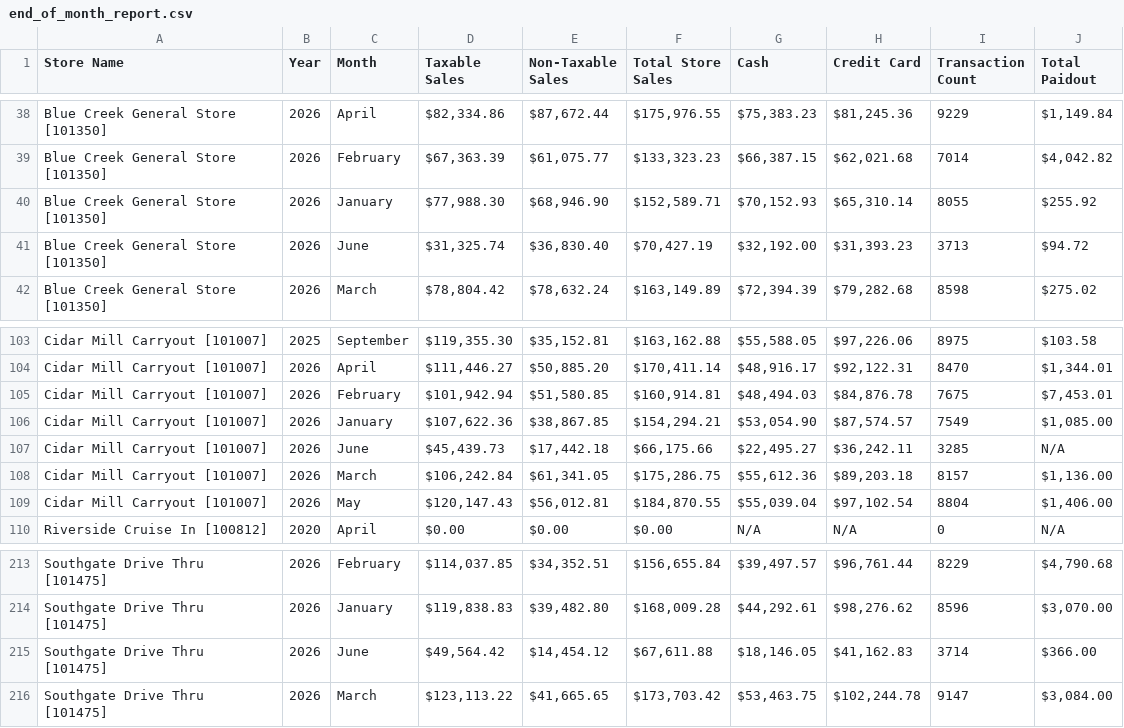
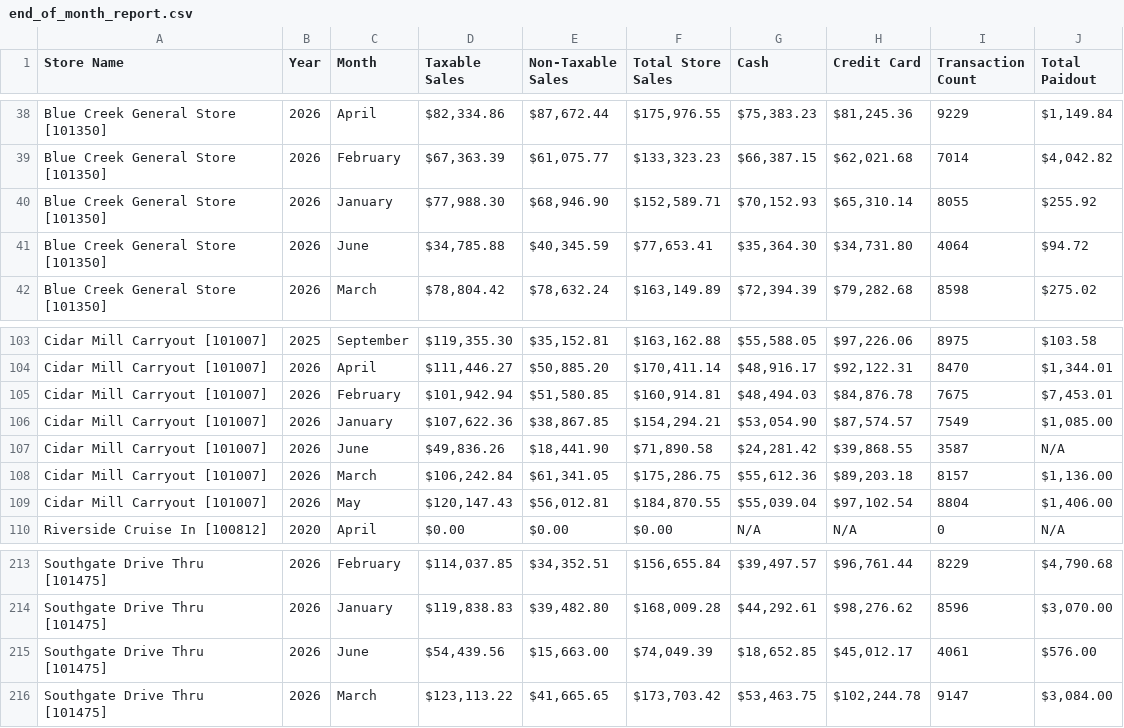
Before and after one commit to SHYAM555-BYTE/store-dashboard, a CSV file: end_of_month_report.csv, drawn as a sheet; only a part is shown, gaps mark what is left out.

```diff
--- a/end_of_month_report.csv
+++ b/end_of_month_report.csv
@@ -40,3 +40,3 @@ Blue Creek General Store [101350],2026,February,"$67,363.39","$61,075.77","$133,
 Blue Creek General Store [101350],2026,January,"$77,988.30","$68,946.90","$152,589.71","$70,152.93","$65,310.14",8055,$255.92
-Blue Creek General Store [101350],2026,June,"$31,325.74","$36,830.40","$70,427.19","$32,192.00","$31,393.23",3713,$94.72
+Blue Creek General Store [101350],2026,June,"$34,785.88","$40,345.59","$77,653.41","$35,364.30","$34,731.80",4064,$94.72
 Blue Creek General Store [101350],2026,March,"$78,804.42","$78,632.24","$163,149.89","$72,394.39","$79,282.68",8598,$275.02
@@ -106,3 +106,3 @@ Cidar Mill Carryout [101007],2026,February,"$101,942.94","$51,580.85","$160,914.
 Cidar Mill Carryout [101007],2026,January,"$107,622.36","$38,867.85","$154,294.21","$53,054.90","$87,574.57",7549,"$1,085.00"
-Cidar Mill Carryout [101007],2026,June,"$45,439.73","$17,442.18","$66,175.66","$22,495.27","$36,242.11",3285,N/A
+Cidar Mill Carryout [101007],2026,June,"$49,836.26","$18,441.90","$71,890.58","$24,281.42","$39,868.55",3587,N/A
 Cidar Mill Carryout [101007],2026,March,"$106,242.84","$61,341.05","$175,286.75","$55,612.36","$89,203.18",8157,"$1,136.00"
@@ -214,3 +214,3 @@ Southgate Drive Thru [101475],2026,February,"$114,037.85","$34,352.51","$156,655
 Southgate Drive Thru [101475],2026,January,"$119,838.83","$39,482.80","$168,009.28","$44,292.61","$98,276.62",8596,"$3,070.00"
-Southgate Drive Thru [101475],2026,June,"$49,564.42","$14,454.12","$67,611.88","$18,146.05","$41,162.83",3714,$366.00
+Southgate Drive Thru [101475],2026,June,"$54,439.56","$15,663.00","$74,049.39","$18,652.85","$45,012.17",4061,$576.00
 Southgate Drive Thru [101475],2026,March,"$123,113.22","$41,665.65","$173,703.42","$53,463.75","$102,244.78",9147,"$3,084.00"
```
Also changed, not shown: end_of_report.csv.
